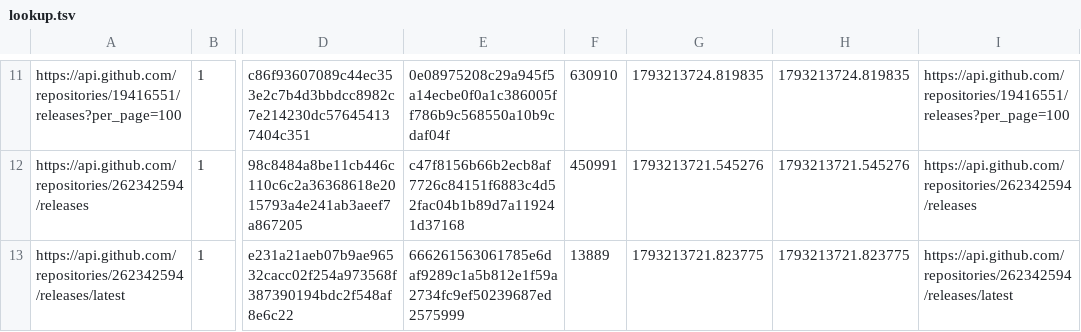
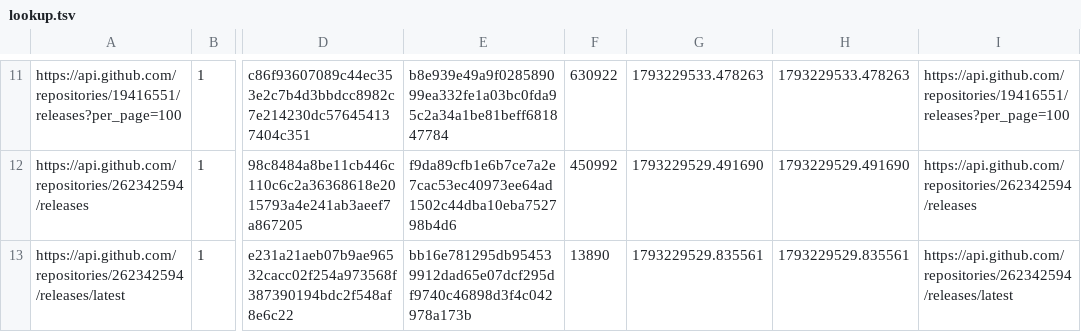
Before and after one commit to mareklangiewicz/AM, a TSV file: lookup.tsv, drawn as a sheet; only a part is shown, gaps mark what is left out; the diff covers the shown part only; the diff names each change by its address in the sheet, - before the commit and + after, or states it on an @@ line.

```diff
--- a/lookup.tsv
+++ b/lookup.tsv
-E11: 0e08975208c29a945f5a14ecbe0f0a1c386005ff786b9c568550a10b9cdaf04f
+E11: b8e939e49a9f028589099ea332fe1a03bc0fda95c2a34a1be81beff681847784
-F11: 630910
+F11: 630922
-G11: 1793213724.819835
+G11: 1793229533.478263
-H11: 1793213724.819835
+H11: 1793229533.478263
-E12: c47f8156b66b2ecb8af7726c84151f6883c4d52fac04b1b89d7a119241d37168
+E12: f9da89cfb1e6b7ce7a2e7cac53ec40973ee64ad1502c44dba10eba752798b4d6
-F12: 450991
+F12: 450992
-G12: 1793213721.545276
+G12: 1793229529.491690
-H12: 1793213721.545276
+H12: 1793229529.491690
-E13: 666261563061785e6daf9289c1a5b812e1f59a2734fc9ef50239687ed2575999
+E13: bb16e781295db954539912dad65e07dcf295df9740c46898d3f4c042978a173b
-F13: 13889
+F13: 13890
-G13: 1793213721.823775
+G13: 1793229529.835561
-H13: 1793213721.823775
+H13: 1793229529.835561
```
Also changed, not shown: 35 edited cells elsewhere in this file, 7 other files.
